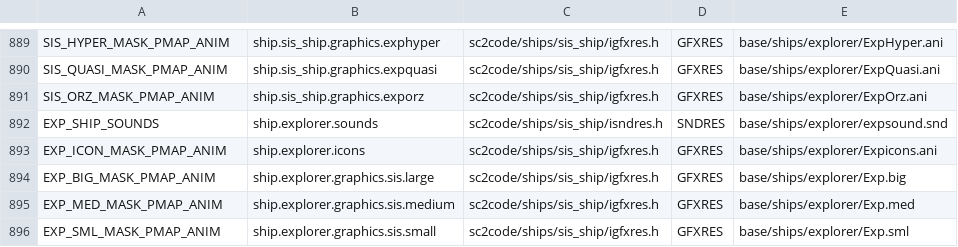
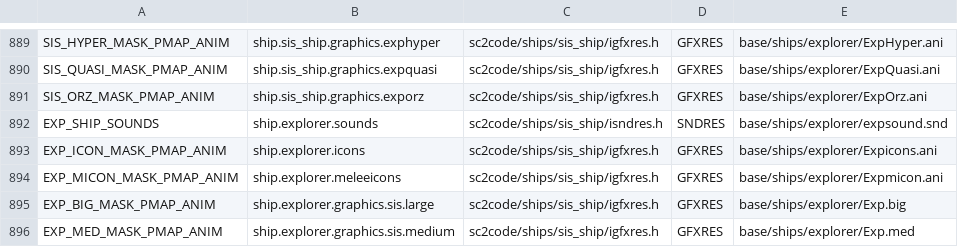
Before and after one commit to trinaryouroboros/project6014, a CSV file: tools/resmap/resources.csv, drawn as a sheet; only a part is shown, gaps mark what is left out; the shorter side is filled out with more unchanged rows; the diff names each change by its address in the sheet, - before the commit and + after, or states it on an @@ line.

Commit message:
Made Chmmr Explorer available and usable in melee. It has also a basic AI.

```diff
--- a/tools/resmap/resources.csv
+++ b/tools/resmap/resources.csv
+row 894: EXP_MICON_MASK_PMAP_ANIM | ship.explorer.meleeicons | sc2code/ships/sis_ship/igfxres.h | GFXRES | base/ships/explorer/Expmicon.ani
```
Also changed, not shown: 13 other files.
